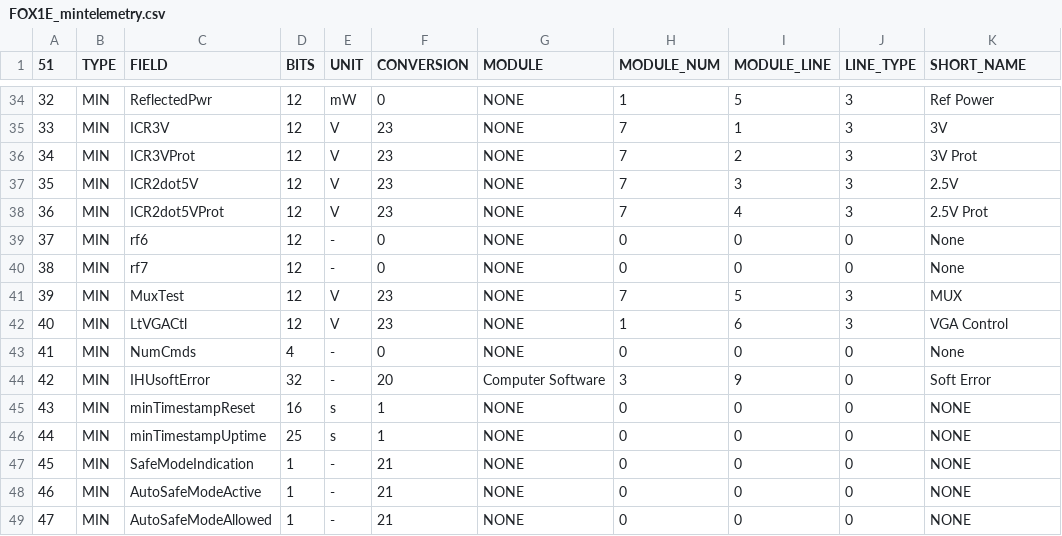
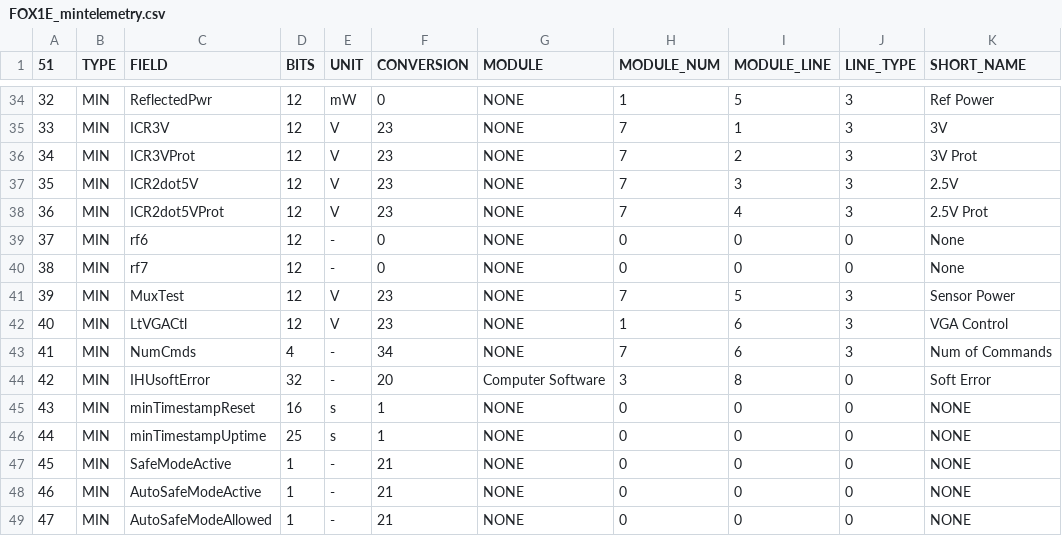
Before and after one commit to ac2cz/FoxTelem, a CSV file: spacecraft/FOX1E_mintelemetry.csv, drawn as a sheet; only a part is shown, gaps mark what is left out; the diff names each change by its address in the sheet, - before the commit and + after, or states it on an @@ line.

```diff
--- a/spacecraft/FOX1E_mintelemetry.csv
+++ b/spacecraft/FOX1E_mintelemetry.csv
-K41 (SHORT_NAME): MUX
+K41 (SHORT_NAME): Sensor Power
-F43 (CONVERSION): 0
+F43 (CONVERSION): 34
-H43 (MODULE_NUM): 0
+H43 (MODULE_NUM): 7
-I43 (MODULE_LINE): 0
+I43 (MODULE_LINE): 6
-J43 (LINE_TYPE): 0
+J43 (LINE_TYPE): 3
-K43 (SHORT_NAME): None
+K43 (SHORT_NAME): Num of Commands
-I44 (MODULE_LINE): 9
+I44 (MODULE_LINE): 8
-C47 (FIELD): SafeModeIndication
+C47 (FIELD): SafeModeActive
```
Also changed, not shown: spacecraft/FOX1E_maxtelemetry.csv, spacecraft/FOX1E_rttelemetry.csv, 8 other files.
